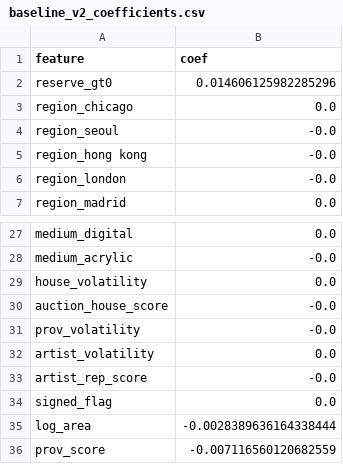
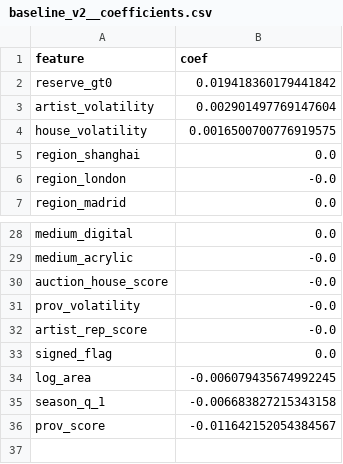
Before and after one commit to roman-raho/computer_science_nea_art_collector, a CSV file: ml/data_generation_pipeline_v2/data/output-ml/baseline_v2__coefficients.csv (was ml/data_generation_pipeline_v2/data/output-ml/baseline_v2_coefficients.csv), drawn as a sheet; only a part is shown, gaps mark what is left out; the diff covers the shown part only.

```diff
--- a/ml/data_generation_pipeline_v2/data/output-ml/baseline_v2_coefficients.csv
+++ b/ml/data_generation_pipeline_v2/data/output-ml/baseline_v2__coefficients.csv
@@ -1,6 +1,6 @@
 feature,coef
-reserve_gt0,0.014606125982285296
-region_chicago,0.0
-region_seoul,-0.0
-region_hong kong,-0.0
+reserve_gt0,0.019418360179441842
+artist_volatility,0.002901497769147604
+house_volatility,0.0016500700776919575
+region_shanghai,0.0
 region_london,-0.0
@@ -28,9 +29,8 @@ medium_digital,0.0
 medium_acrylic,-0.0
-house_volatility,0.0
 auction_house_score,-0.0
 prov_volatility,-0.0
-artist_volatility,0.0
 artist_rep_score,-0.0
 signed_flag,0.0
-log_area,-0.0028389636164338444
-prov_score,-0.007116560120682559
+log_area,-0.006079435674992245
+season_q_1,-0.006683827215343158
+prov_score,-0.011642152054384567
```
Also changed, not shown: 1 removed row and 2 moved rows elsewhere in this file, 12 other files.
